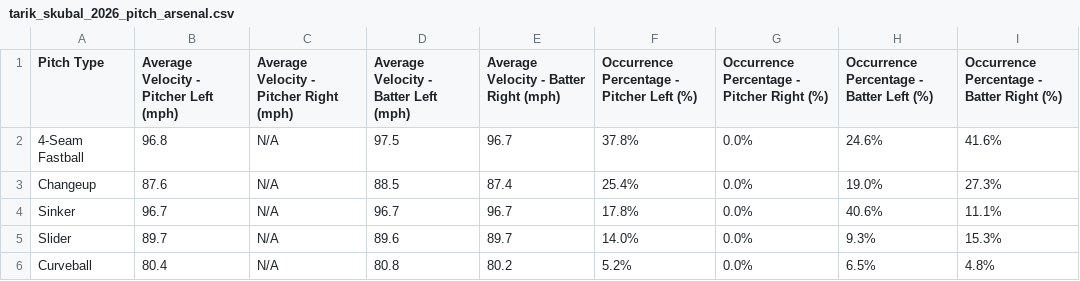
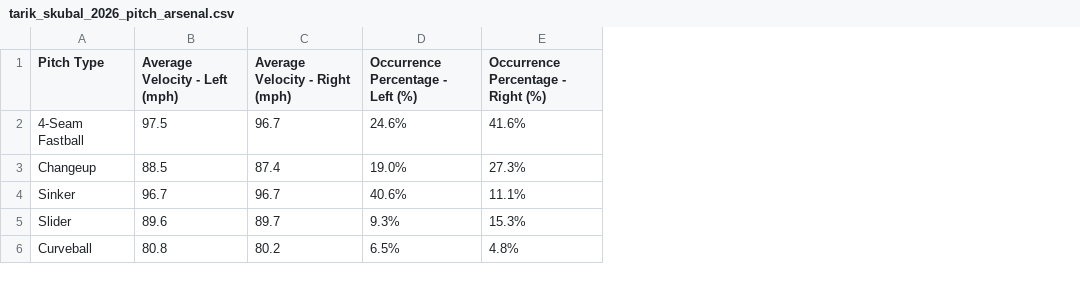
Before and after one commit to stefeenn/StormHacks-26, a CSV file: output/tarik_skubal_2026_pitch_arsenal.csv, drawn as a sheet; removed rows and columns are numbered as before the commit, all else as after; the diff names each change by its address in the sheet, - before the commit and + after, or states it on an @@ line.

Commit message:
reverse batter search implemented

```diff
--- a/output/tarik_skubal_2026_pitch_arsenal.csv
+++ b/output/tarik_skubal_2026_pitch_arsenal.csv
-column B, rows 1-6: Average Velocity - Pitcher Left (mph) | 96.8 | 87.6 | 96.7 | 89.7 | 80.4
-column C, rows 1-6: Average Velocity - Pitcher Right (mph) | N/A | N/A | N/A | N/A | N/A
-column F, rows 1-6: Occurrence Percentage - Pitcher Left (%) | 37.8% | 25.4% | 17.8% | 14.0% | 5.2%
-column G, rows 1-6: Occurrence Percentage - Pitcher Right (%) | 0.0% | 0.0% | 0.0% | 0.0% | 0.0%
-B1: Average Velocity - Batter Left (mph)
+B1: Average Velocity - Left (mph)
-C1: Average Velocity - Batter Right (mph)
+C1: Average Velocity - Right (mph)
-D1: Occurrence Percentage - Batter Left (%)
+D1: Occurrence Percentage - Left (%)
-E1: Occurrence Percentage - Batter Right (%)
+E1: Occurrence Percentage - Right (%)
```
Also changed, not shown: 5 other files.
